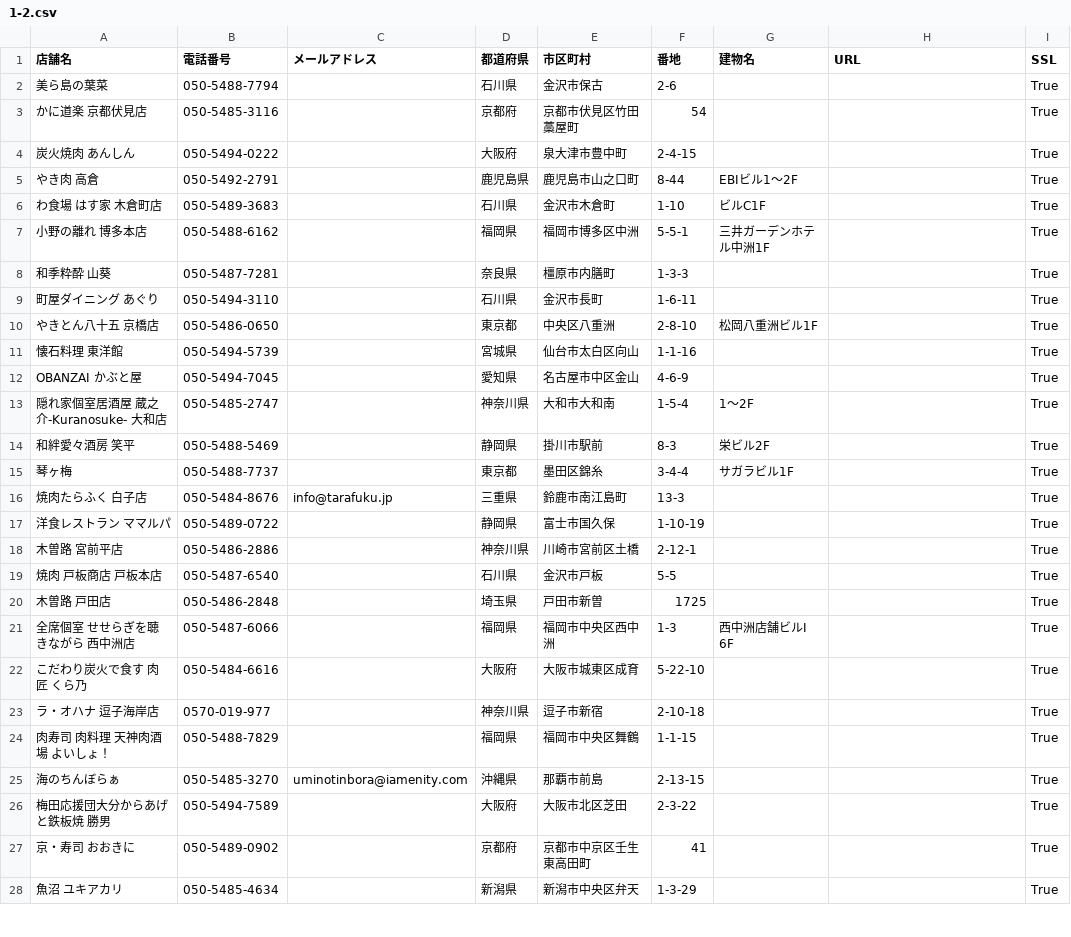
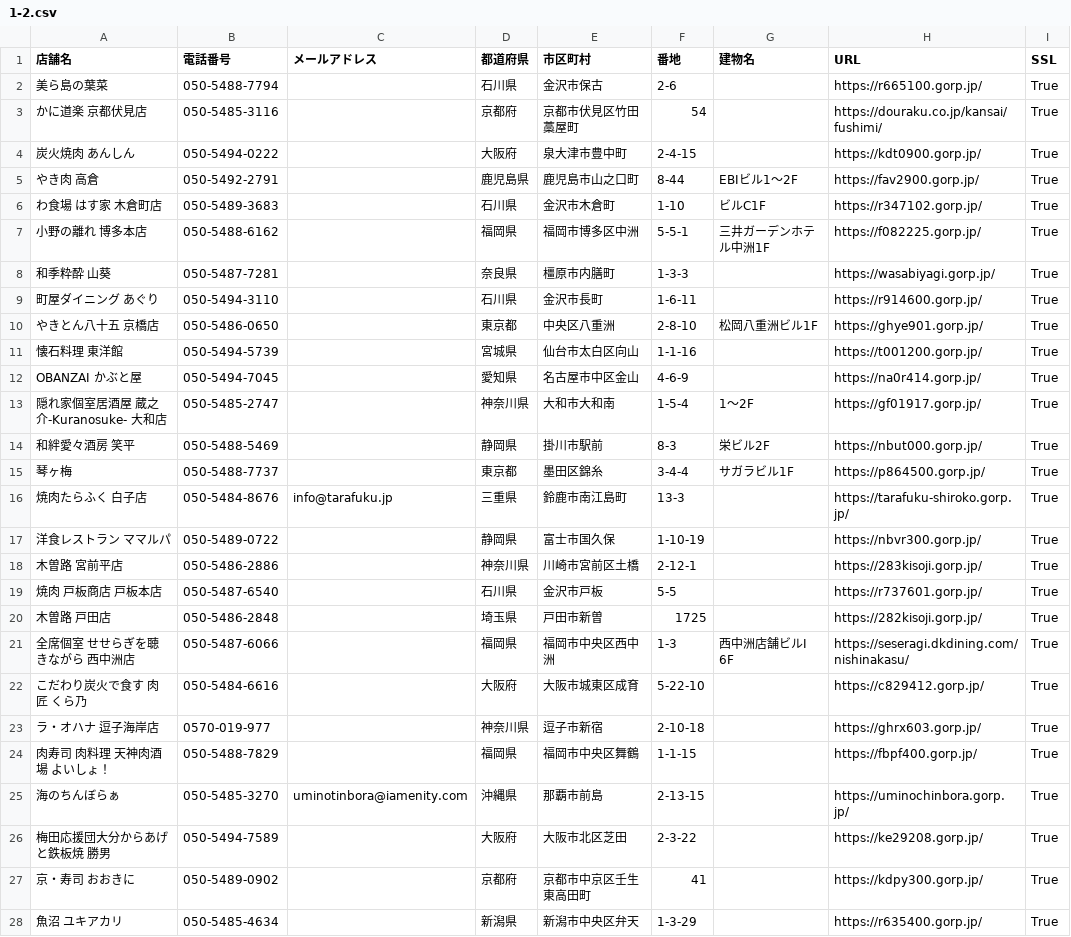
Before and after one commit to yugo55/Final-Answer, a CSV file: python/ex1_web-scraping/1-2.csv, drawn as a sheet; only a part is shown; the diff covers the shown part only.

```diff
--- a/python/ex1_web-scraping/1-2.csv
+++ b/python/ex1_web-scraping/1-2.csv
@@ -1,28 +1,28 @@
 店舗名,電話番号,メールアドレス,都道府県,市区町村,番地,建物名,URL,SSL
-美ら島の葉菜,050-5488-7794,,石川県,金沢市保古,2-6,,,True
-かに道楽 京都伏見店,050-5485-3116,,京都府,京都市伏見区竹田藁屋町,54,,,True
-炭火焼肉 あんしん,050-5494-0222,,大阪府,泉大津市豊中町,2-4-15,,,True
-やき肉 高倉,050-5492-2791,,鹿児島県,鹿児島市山之口町,8-44,EBIビル1～2F,,True
-わ食場 はす家 木倉町店,050-5489-3683,,石川県,金沢市木倉町,1-10,ビルC1F,,True
-小野の離れ 博多本店,050-5488-6162,,福岡県,福岡市博多区中洲,5-5-1,三井ガーデンホテル中洲1F,,True
-和季粋酔 山葵,050-5487-7281,,奈良県,橿原市内膳町,1-3-3,,,True
-町屋ダイニング あぐり,050-5494-3110,,石川県,金沢市長町,1-6-11,,,True
-やきとん八十五 京橋店,050-5486-0650,,東京都,中央区八重洲,2-8-10,松岡八重洲ビル1F,,True
-懐石料理 東洋館,050-5494-5739,,宮城県,仙台市太白区向山,1-1-16,,,True
-OBANZAI かぶと屋,050-5494-7045,,愛知県,名古屋市中区金山,4-6-9,,,True
-隠れ家個室居酒屋 蔵之介‐Kuranosuke‐ 大和店,050-5485-2747,,神奈川県,大和市大和南,1-5-4,1～2F,,True
-和絆愛々酒房 笑平,050-5488-5469,,静岡県,掛川市駅前,8-3,栄ビル2F,,True
-琴ヶ梅,050-5488-7737,,東京都,墨田区錦糸,3-4-4,サガラビル1F,,True
-焼肉たらふく 白子店,050-5484-8676,info@tarafuku.jp,三重県,鈴鹿市南江島町,13-3,,,True
-洋食レストラン ママルパ,050-5489-0722,,静岡県,富士市国久保,1-10-19,,,True
-木曽路 宮前平店,050-5486-2886,,神奈川県,川崎市宮前区土橋,2-12-1,,,True
-焼肉 戸板商店 戸板本店,050-5487-6540,,石川県,金沢市戸板,5-5,,,True
-木曽路 戸田店,050-5486-2848,,埼玉県,戸田市新曽,1725,,,True
-全席個室 せせらぎを聴きながら 西中洲店,050-5487-6066,,福岡県,福岡市中央区西中洲,1-3,西中洲店舗ビルI 6F,,True
-こだわり炭火で食す 肉匠 くら乃,050-5484-6616,,大阪府,大阪市城東区成育,5-22-10,,,True
-ラ・オハナ 逗子海岸店,0570-019-977,,神奈川県,逗子市新宿,2-10-18,,,True
-肉寿司 肉料理 天神肉酒場 よいしょ！,050-5488-7829,,福岡県,福岡市中央区舞鶴,1-1-15,,,True
-海のちんぼらぁ,050-5485-3270,uminotinbora@iamenity.com,沖縄県,那覇市前島,2-13-15,,,True
-梅田応援団大分からあげと鉄板焼 勝男,050-5494-7589,,大阪府,大阪市北区芝田,2-3-22,,,True
-京・寿司 おおきに,050-5489-0902,,京都府,京都市中京区壬生東高田町,41,,,True
-魚沼 ユキアカリ,050-5485-4634,,新潟県,新潟市中央区弁天,1-3-29,,,True
+美ら島の葉菜,050-5488-7794,,石川県,金沢市保古,2-6,,https://r665100.gorp.jp/,True
+かに道楽 京都伏見店,050-5485-3116,,京都府,京都市伏見区竹田藁屋町,54,,https://douraku.co.jp/kansai/fushimi/,True
+炭火焼肉 あんしん,050-5494-0222,,大阪府,泉大津市豊中町,2-4-15,,https://kdt0900.gorp.jp/,True
+やき肉 高倉,050-5492-2791,,鹿児島県,鹿児島市山之口町,8-44,EBIビル1～2F,https://fav2900.gorp.jp/,True
+わ食場 はす家 木倉町店,050-5489-3683,,石川県,金沢市木倉町,1-10,ビルC1F,https://r347102.gorp.jp/,True
+小野の離れ 博多本店,050-5488-6162,,福岡県,福岡市博多区中洲,5-5-1,三井ガーデンホテル中洲1F,https://f082225.gorp.jp/,True
+和季粋酔 山葵,050-5487-7281,,奈良県,橿原市内膳町,1-3-3,,https://wasabiyagi.gorp.jp/,True
+町屋ダイニング あぐり,050-5494-3110,,石川県,金沢市長町,1-6-11,,https://r914600.gorp.jp/,True
+やきとん八十五 京橋店,050-5486-0650,,東京都,中央区八重洲,2-8-10,松岡八重洲ビル1F,https://ghye901.gorp.jp/,True
+懐石料理 東洋館,050-5494-5739,,宮城県,仙台市太白区向山,1-1-16,,https://t001200.gorp.jp/,True
+OBANZAI かぶと屋,050-5494-7045,,愛知県,名古屋市中区金山,4-6-9,,https://na0r414.gorp.jp/,True
+隠れ家個室居酒屋 蔵之介‐Kuranosuke‐ 大和店,050-5485-2747,,神奈川県,大和市大和南,1-5-4,1～2F,https://gf01917.gorp.jp/,True
+和絆愛々酒房 笑平,050-5488-5469,,静岡県,掛川市駅前,8-3,栄ビル2F,https://nbut000.gorp.jp/,True
+琴ヶ梅,050-5488-7737,,東京都,墨田区錦糸,3-4-4,サガラビル1F,https://p864500.gorp.jp/,True
+焼肉たらふく 白子店,050-5484-8676,info@tarafuku.jp,三重県,鈴鹿市南江島町,13-3,,https://tarafuku-shiroko.gorp.jp/,True
+洋食レストラン ママルパ,050-5489-0722,,静岡県,富士市国久保,1-10-19,,https://nbvr300.gorp.jp/,True
+木曽路 宮前平店,050-5486-2886,,神奈川県,川崎市宮前区土橋,2-12-1,,https://283kisoji.gorp.jp/,True
+焼肉 戸板商店 戸板本店,050-5487-6540,,石川県,金沢市戸板,5-5,,https://r737601.gorp.jp/,True
+木曽路 戸田店,050-5486-2848,,埼玉県,戸田市新曽,1725,,https://282kisoji.gorp.jp/,True
+全席個室 せせらぎを聴きながら 西中洲店,050-5487-6066,,福岡県,福岡市中央区西中洲,1-3,西中洲店舗ビルI 6F,https://seseragi.dkdining.com/nishinakasu/,True
+こだわり炭火で食す 肉匠 くら乃,050-5484-6616,,大阪府,大阪市城東区成育,5-22-10,,https://c829412.gorp.jp/,True
+ラ・オハナ 逗子海岸店,0570-019-977,,神奈川県,逗子市新宿,2-10-18,,https://ghrx603.gorp.jp/,True
+肉寿司 肉料理 天神肉酒場 よいしょ！,050-5488-7829,,福岡県,福岡市中央区舞鶴,1-1-15,,https://fbpf400.gorp.jp/,True
+海のちんぼらぁ,050-5485-3270,uminotinbora@iamenity.com,沖縄県,那覇市前島,2-13-15,,https://uminochinbora.gorp.jp/,True
+梅田応援団大分からあげと鉄板焼 勝男,050-5494-7589,,大阪府,大阪市北区芝田,2-3-22,,https://ke29208.gorp.jp/,True
+京・寿司 おおきに,050-5489-0902,,京都府,京都市中京区壬生東高田町,41,,https://kdpy300.gorp.jp/,True
+魚沼 ユキアカリ,050-5485-4634,,新潟県,新潟市中央区弁天,1-3-29,,https://r635400.gorp.jp/,True
```
Also changed, not shown: 23 edited cells elsewhere in this file, python/ex1_web-scraping/1-1.csv, 2 other files.
